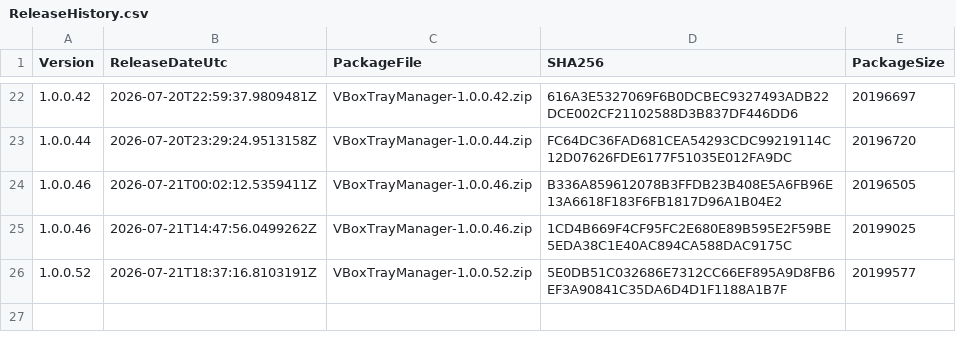
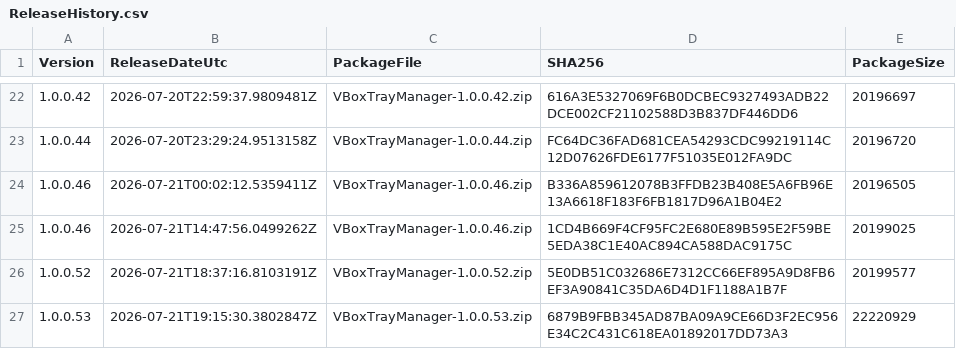
Before and after one commit to baidhani/VBoxTrayManager-Releases, a CSV file: ReleaseHistory.csv, drawn as a sheet; only a part is shown, gaps mark what is left out; the diff names each change by its address in the sheet, - before the commit and + after, or states it on an @@ line.

Commit message:
Release 1.0.0.53

```diff
--- a/ReleaseHistory.csv
+++ b/ReleaseHistory.csv
+row 27: 1.0.0.53 | 2026-07-21T19:15:30.3802847Z | VBoxTrayManager-1.0.0.53.zip | 6879B9FBB345AD87BA09A9CE66D3F2EC956E34C2C431C618EA01892017DD73A3 | 22220929
```
Also changed, not shown: 5 other files.
